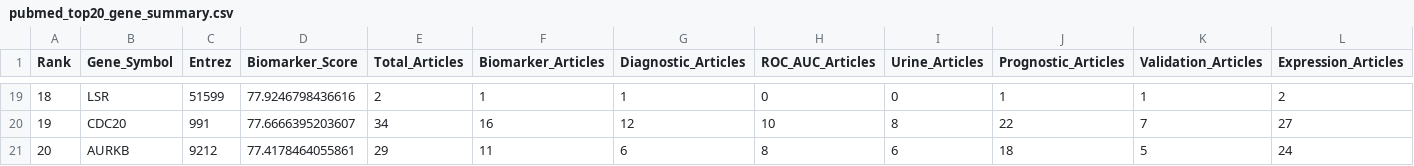
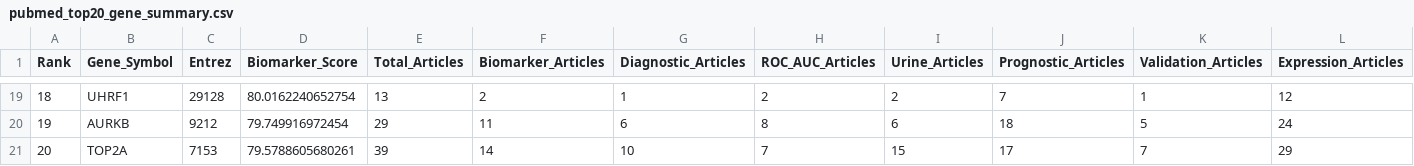
Before and after one commit to RioGen-Tecnologia/Projeto_TCC_2026_Guilherme_Miranda, a CSV file: results/pubmed/pubmed_top20_gene_summary.csv, drawn as a sheet; only a part is shown, gaps mark what is left out; the diff covers the shown part only.

```diff
--- a/results/pubmed/pubmed_top20_gene_summary.csv
+++ b/results/pubmed/pubmed_top20_gene_summary.csv
@@ -19,3 +19,3 @@ Rank,Gene_Symbol,Entrez,Biomarker_Score,Total_Articles,Biomarker_Articles,Diagno
-18,LSR,51599,77.9246798436616,2,1,1,0,0,1,1,2
-19,CDC20,991,77.6666395203607,34,16,12,10,8,22,7,27
-20,AURKB,9212,77.4178464055861,29,11,6,8,6,18,5,24
+18,UHRF1,29128,80.0162240652754,13,2,1,2,2,7,1,12
+19,AURKB,9212,79.749916972454,29,11,6,8,6,18,5,24
+20,TOP2A,7153,79.5788605680261,39,14,10,7,15,17,7,29
```
Also changed, not shown: 5 added rows, 5 removed rows and 22 edited cells elsewhere in this file, results/pubmed/pubmed_top20_search_log.csv, 1 other file.
